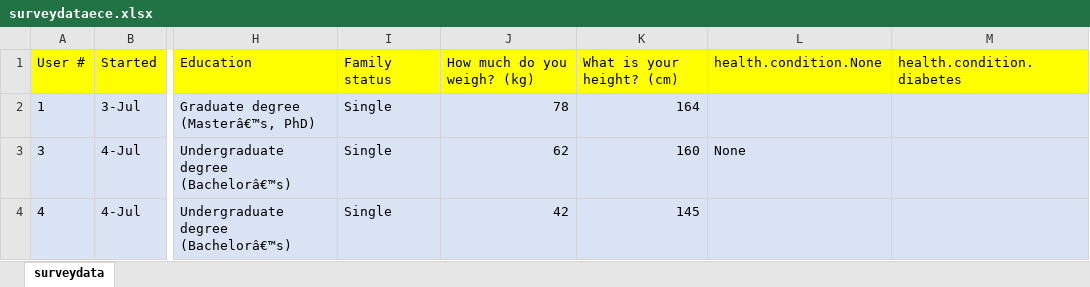
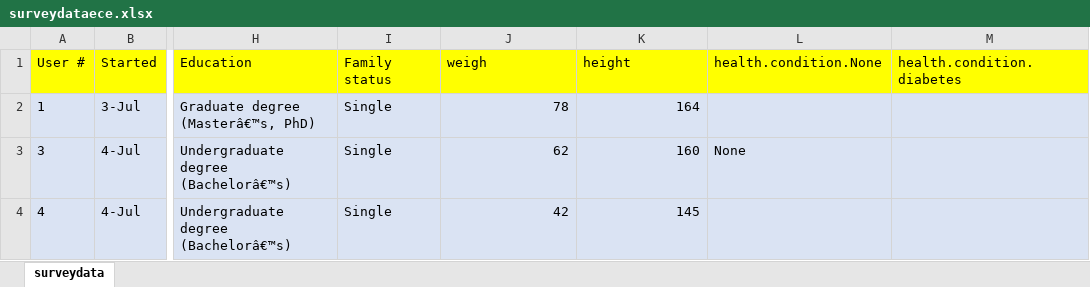
Before and after one commit to Mifour/DataAnalyisR, an Excel workbook: surveydataece.xlsx, sheet surveydata, drawn as a sheet; only a part is shown, gaps mark what is left out; values as stored, in another font and other column widths than the file's, no borders; the diff names each change by its address in the sheet, - before the commit and + after, or states it on an @@ line.

```diff
--- a/surveydataece.xlsx (sheet surveydata)
+++ b/surveydataece.xlsx (sheet surveydata)
-J1: How much do you weigh? (kg)
+J1: weigh
-K1: What is your height? (cm)
+K1: height
```
Also changed, not shown: 4 other files.
